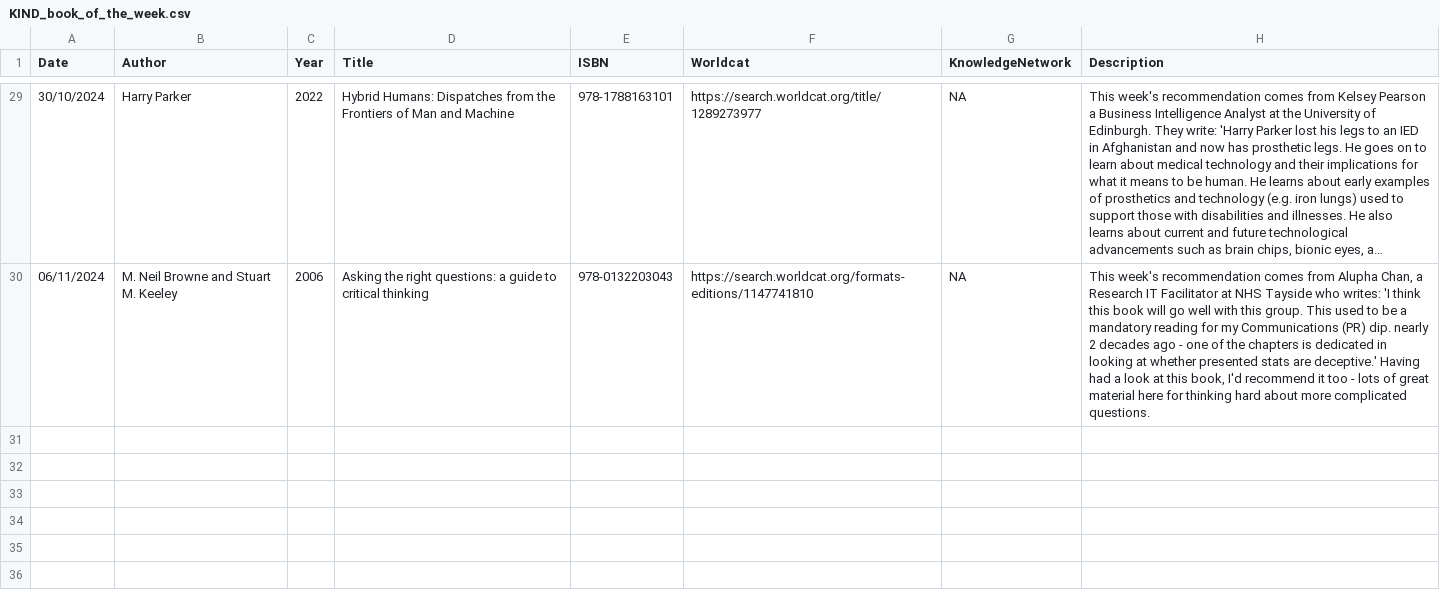
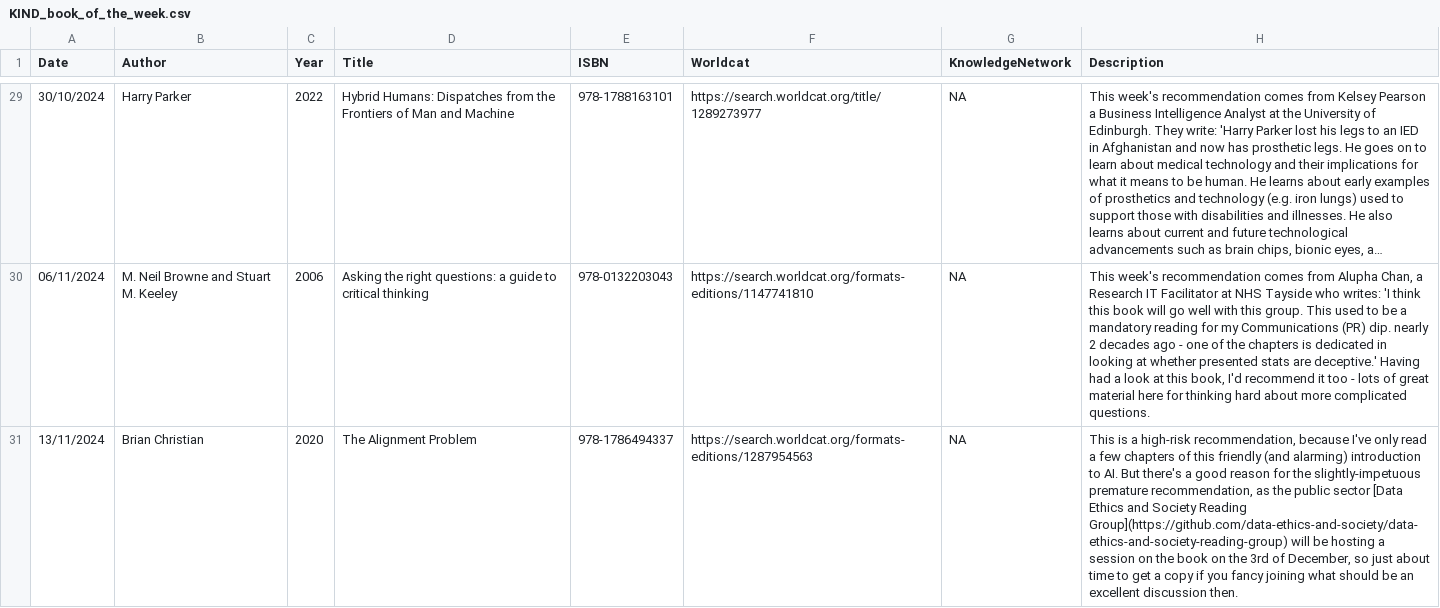
Before and after one commit to NES-DEW/KIND-community-standards, a CSV file: data/KIND_book_of_the_week.csv, drawn as a sheet; only a part is shown, gaps mark what is left out; long unchanged cells end in …; the diff names each change by its address in the sheet, - before the commit and + after, or states it on an @@ line.

```diff
--- a/data/KIND_book_of_the_week.csv
+++ b/data/KIND_book_of_the_week.csv
+row 31: 13/11/2024 | Brian Christian | 2020 | The Alignment Problem | 978-1786494337 | https://search.worldcat.org/formats-editions/1287954563 | NA | This is a high-risk recommendation, because I've only read a few chapters of this friendly (and alarming) introduction to AI. But there's a good reason for the slightly-impetuous premature recommendation, as the public sector [Data Ethics and Society Reading Group](https://github.com/data-ethics-and-society/data-ethics-and-society-reading-group) will be hosting a session on the book on the 3rd of December, so just about time to get a copy if you fancy joining what should be an excellent discussion then.
```
Also changed, not shown: data/KIND_book_of_the_week_suggestions.csv, 7 other files.
